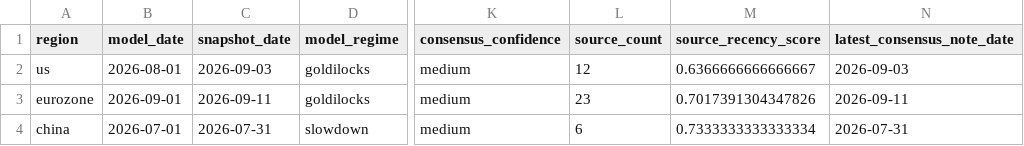
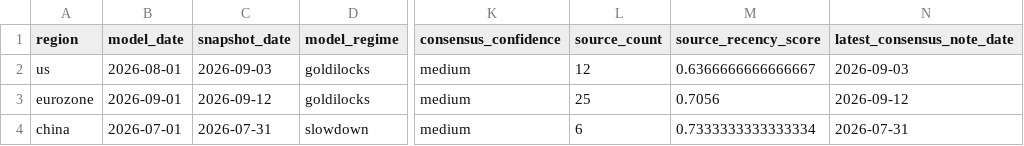
Before and after one commit to Ethan4Zhou/Global-Macro-Monitor, a CSV file: data/processed/consensus_deviation.csv, drawn as a sheet; only a part is shown, gaps mark what is left out; the diff names each change by its address in the sheet, - before the commit and + after, or states it on an @@ line.

```diff
--- a/data/processed/consensus_deviation.csv
+++ b/data/processed/consensus_deviation.csv
-C3 (snapshot_date): 2026-09-11
+C3 (snapshot_date): 2026-09-12
-L3 (source_count): 23
+L3 (source_count): 25
-M3 (source_recency_score): 0.7017391304347826
+M3 (source_recency_score): 0.7056
-N3 (latest_consensus_note_date): 2026-09-11
+N3 (latest_consensus_note_date): 2026-09-12
```
Also changed, not shown: data/processed/consensus_diagnostics.csv, data/processed/consensus_notes.csv, 25 other files.
